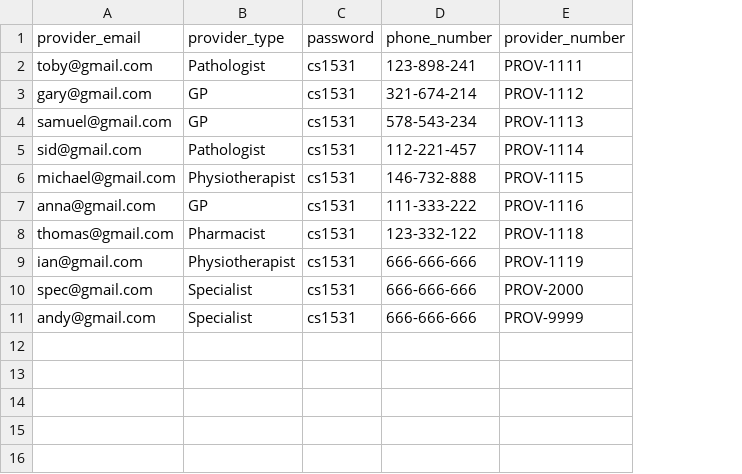
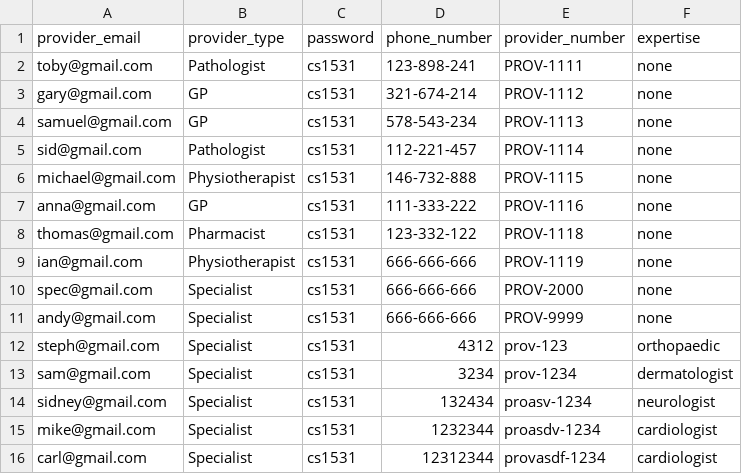
Before and after one commit to aw8563/website, a CSV file: app/static/data/provider.csv, drawn as a sheet; the diff names each change by its address in the sheet, - before the commit and + after, or states it on an @@ line.

Commit message:
specialist csv

```diff
--- a/app/static/data/provider.csv
+++ b/app/static/data/provider.csv
+column F (expertise), rows 2-11: all none
+row 12: steph@gmail.com | Specialist | cs1531 | 4312 | prov-123 | orthopaedic
+row 13: sam@gmail.com | Specialist | cs1531 | 3234 | prov-1234 | dermatologist
+row 14: sidney@gmail.com | Specialist | cs1531 | 132434 | proasv-1234 | neurologist
+row 15: mike@gmail.com | Specialist | cs1531 | 1232344 | proasdv-1234 | cardiologist
+row 16: carl@gmail.com | Specialist | cs1531 | 12312344 | provasdf-1234 | cardiologist
```
Also changed, not shown: app/static/data/provider_health_centre.csv, 4 other files.
